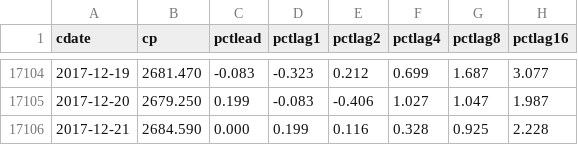
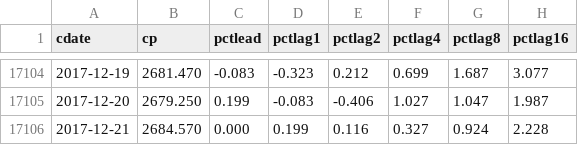
Before and after one commit to danbikle/spy611v2, a CSV file: public/csv/ftrGSPC2.csv, drawn as a sheet; only a part is shown, gaps mark what is left out.

```diff
--- a/public/csv/ftrGSPC2.csv
+++ b/public/csv/ftrGSPC2.csv
@@ -17105,2 +17105,2 @@ cdate,cp,pctlead,pctlag1,pctlag2,pctlag4,pctlag8,pctlag16
 2017-12-20,2679.250,0.199,-0.083,-0.406,1.027,1.047,1.987
-2017-12-21,2684.590,0.000,0.199,0.116,0.328,0.925,2.228
+2017-12-21,2684.570,0.000,0.199,0.116,0.327,0.924,2.228
```
Also changed, not shown: public/csv/GSPC2.csv, 2 other files.
